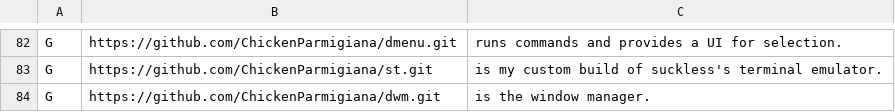
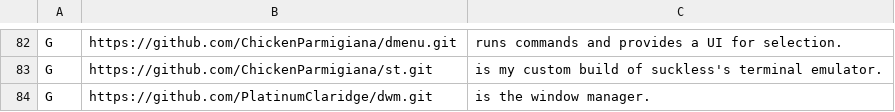
Before and after one commit to ChickenParmigiana/LARBS, a CSV file: progs.csv, drawn as a sheet; only a part is shown, gaps mark what is left out.

Commit message:
Update progs.csv

```diff
--- a/progs.csv
+++ b/progs.csv
@@ -83,2 +83,2 @@ G,https://github.com/ChickenParmigiana/dmenu.git,"runs commands and provides a U
 G,https://github.com/ChickenParmigiana/st.git,"is my custom build of suckless's terminal emulator."
-G,https://github.com/ChickenParmigiana/dwm.git,"is the window manager."
+G,https://github.com/PlatinumClaridge/dwm.git,"is the window manager."
```
